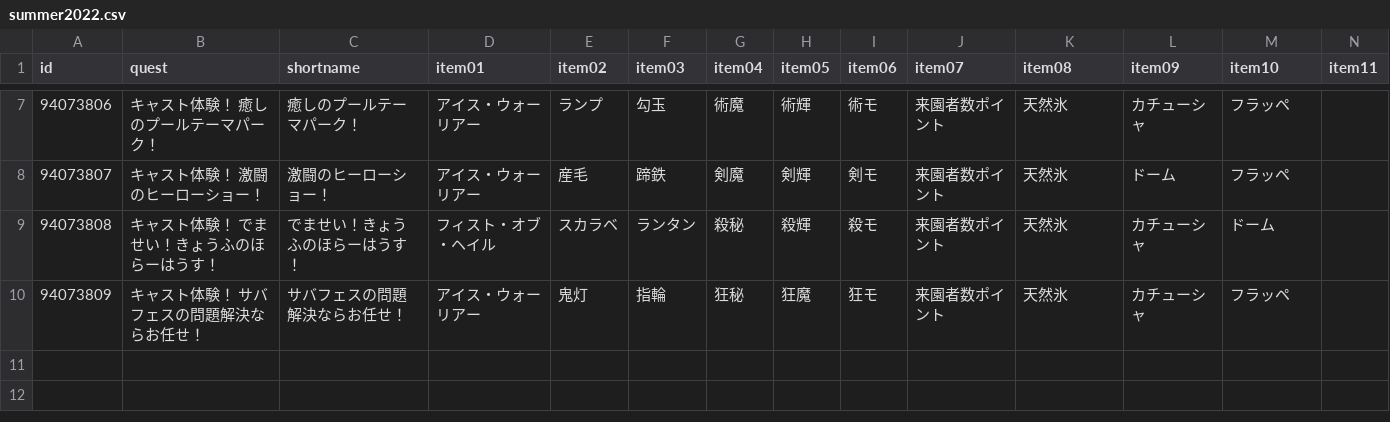
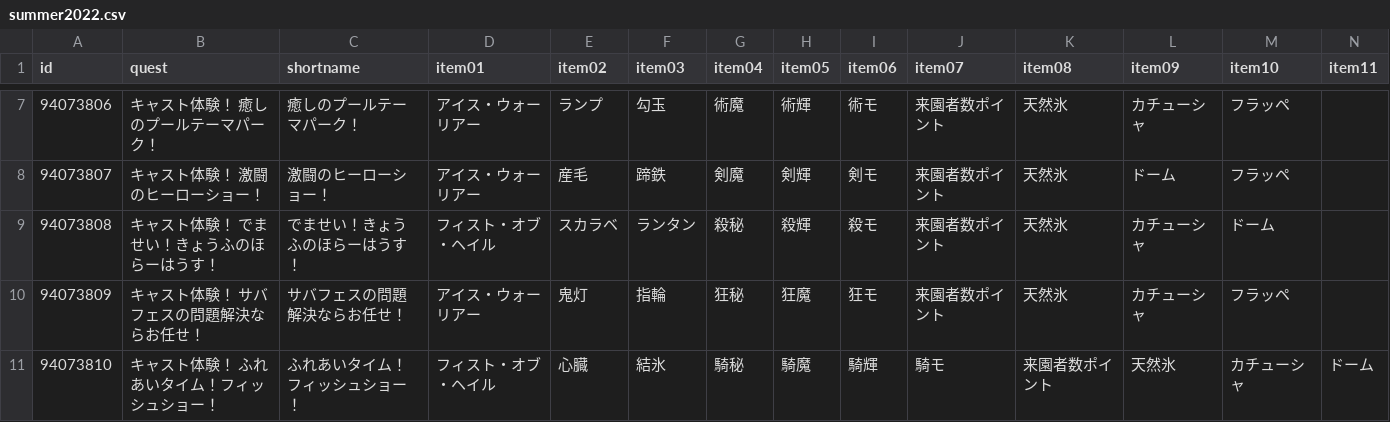
Before and after one commit to fgosc/fgoscdata, a CSV file: data/csv/summer2022.csv, drawn as a sheet; only a part is shown, gaps mark what is left out; rows hold the shown columns only; the diff names each change by its address in the sheet, - before the commit and + after, or states it on an @@ line.

Commit message:
summer 2022 day 7-1

```diff
--- a/data/csv/summer2022.csv
+++ b/data/csv/summer2022.csv
+row 11: 94073810 | キャスト体験！ ふれあいタイム！フィッシュショー！ | ふれあいタイム！フィッシュショー！ | フィスト・オブ・ヘイル | 心臓 | 結氷 | 騎秘 | 騎魔 | 騎輝 | 騎モ | 来園者数ポイント | 天然氷 | カチューシャ | ドーム
```
Also changed, not shown: 1 other file.
